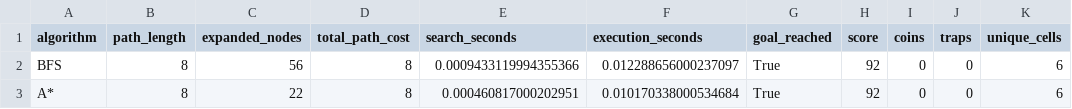
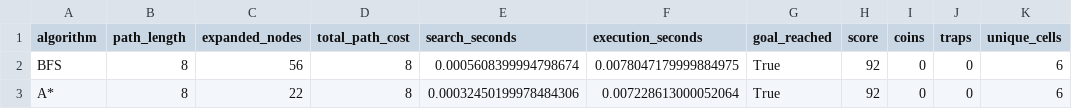
Before and after one commit to anrzeoui/FCSM303-Labs, a CSV file: Lab2/results/B242270129_129_comparison.csv, drawn as a sheet; only a part is shown; the diff names each change by its address in the sheet, - before the commit and + after, or states it on an @@ line.

```diff
--- a/Lab2/results/B242270129_129_comparison.csv
+++ b/Lab2/results/B242270129_129_comparison.csv
-E2 (search_seconds): 0.0009433119994355366
+E2 (search_seconds): 0.0005608399994798674
-F2 (execution_seconds): 0.012288656000237097
+F2 (execution_seconds): 0.0078047179999884975
-E3 (search_seconds): 0.000460817000202951
+E3 (search_seconds): 0.00032450199978484306
-F3 (execution_seconds): 0.010170338000534684
+F3 (execution_seconds): 0.007228613000052064
```
Also changed, not shown: Lab2/results/B242270129_1_comparison.csv, Lab2/results/B242270129_5_comparison.csv, 5 other files.
